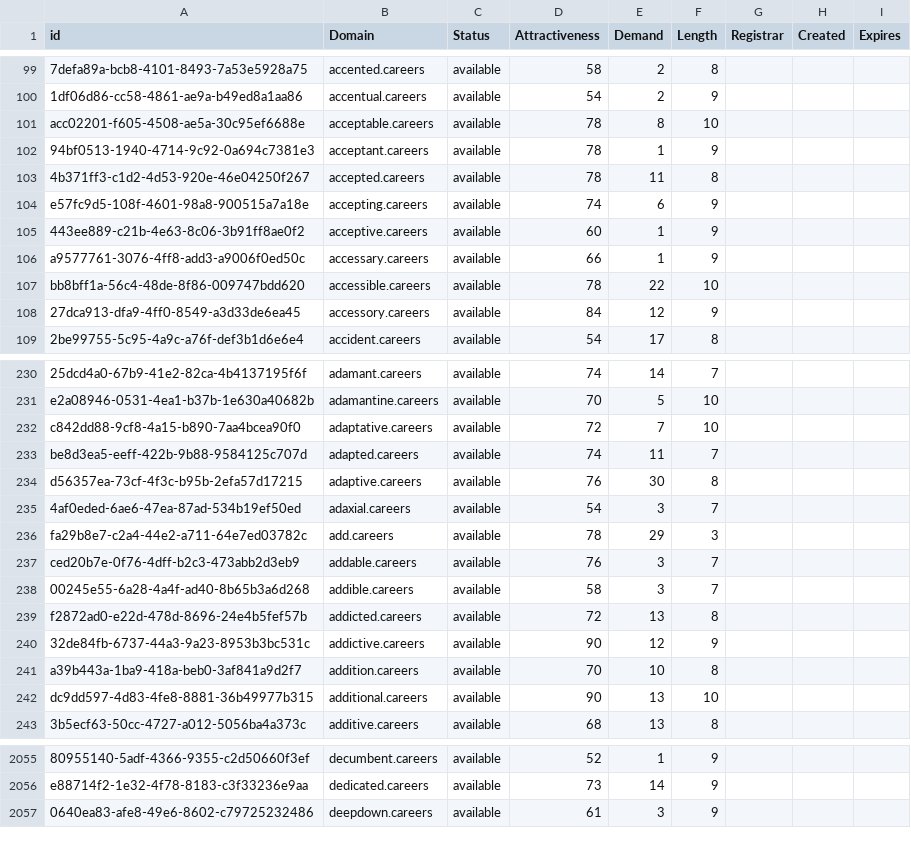
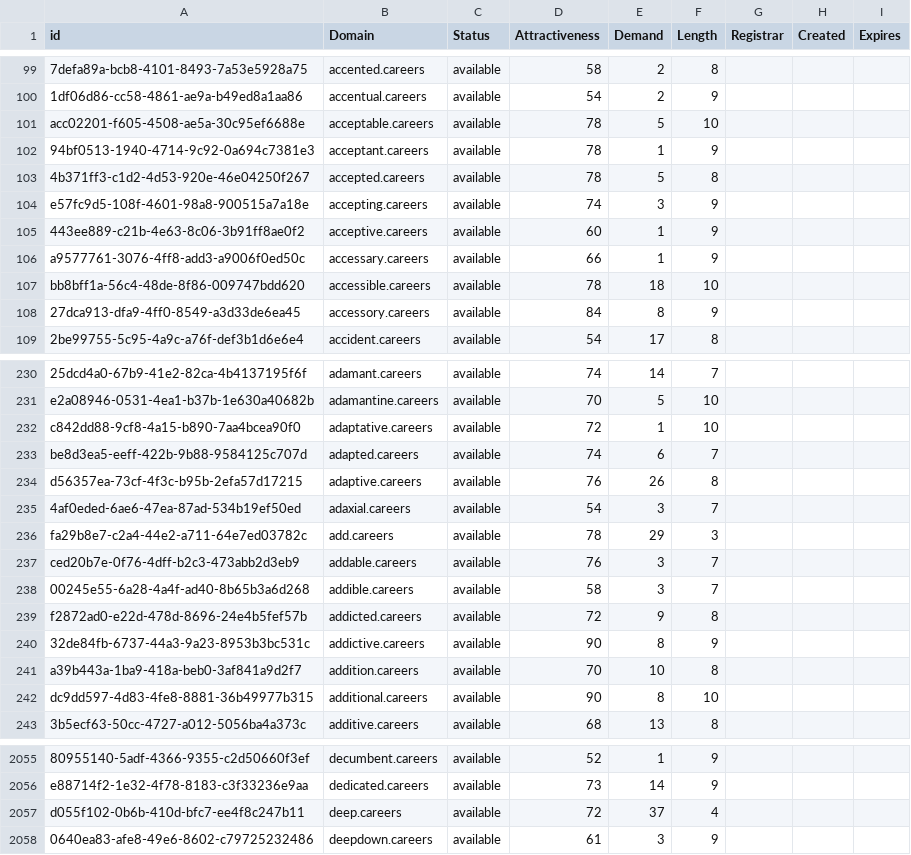
Before and after one commit to UniqueDomains/careers-oneword-domains, a CSV file: careers.csv, drawn as a sheet; only a part is shown, gaps mark what is left out; the diff covers the shown part only; the diff names each change by its address in the sheet, - before the commit and + after, or states it on an @@ line.

Commit message:
Domains update

```diff
--- a/careers.csv
+++ b/careers.csv
-E101 (Demand): 8
+E101 (Demand): 5
-E103 (Demand): 11
+E103 (Demand): 5
-E104 (Demand): 6
+E104 (Demand): 3
-E107 (Demand): 22
+E107 (Demand): 18
-E108 (Demand): 12
+E108 (Demand): 8
-E232 (Demand): 7
+E232 (Demand): 1
-E233 (Demand): 11
+E233 (Demand): 6
-E234 (Demand): 30
+E234 (Demand): 26
-E239 (Demand): 13
+E239 (Demand): 9
-E240 (Demand): 12
+E240 (Demand): 8
-E242 (Demand): 13
+E242 (Demand): 8
+row 2057: d055f102-0b6b-410d-bfc7-ee4f8c247b11 | deep.careers | available | 72 | 37 | 4
```
Also changed, not shown: 34 edited cells elsewhere in this file, 2 other files.
